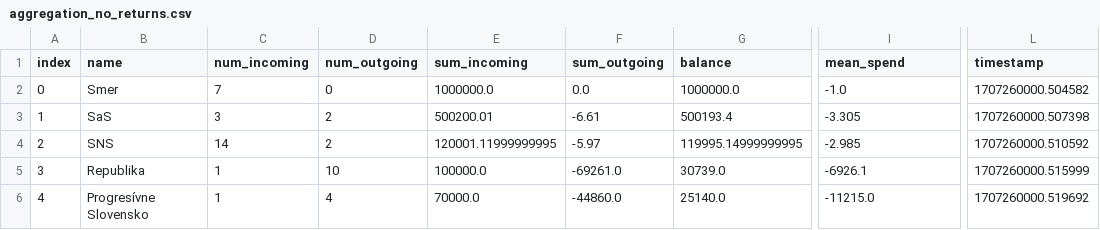
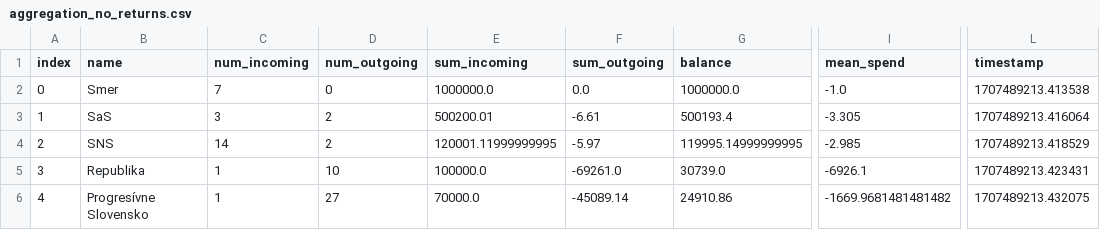
Before and after one commit to matusv/eu-elections-slovakia-2024, a CSV file: aggregation_no_returns.csv, drawn as a sheet; only a part is shown, gaps mark what is left out; the diff names each change by its address in the sheet, - before the commit and + after, or states it on an @@ line.

```diff
--- a/aggregation_no_returns.csv
+++ b/aggregation_no_returns.csv
-L2 (timestamp): 1707260000.504582
+L2 (timestamp): 1707489213.413538
-L3 (timestamp): 1707260000.507398
+L3 (timestamp): 1707489213.416064
-L4 (timestamp): 1707260000.510592
+L4 (timestamp): 1707489213.418529
-L5 (timestamp): 1707260000.515999
+L5 (timestamp): 1707489213.423431
-D6 (num_outgoing): 4
+D6 (num_outgoing): 27
-F6 (sum_outgoing): -44860.0
+F6 (sum_outgoing): -45089.14
-G6 (balance): 25140.0
+G6 (balance): 24910.86
-I6 (mean_spend): -11215.0
+I6 (mean_spend): -1669.9681481481482
-L6 (timestamp): 1707260000.519692
+L6 (timestamp): 1707489213.432075
```
Also changed, not shown: accounts/Progresívne Slovensko 2947164568.csv, transactions.csv.
